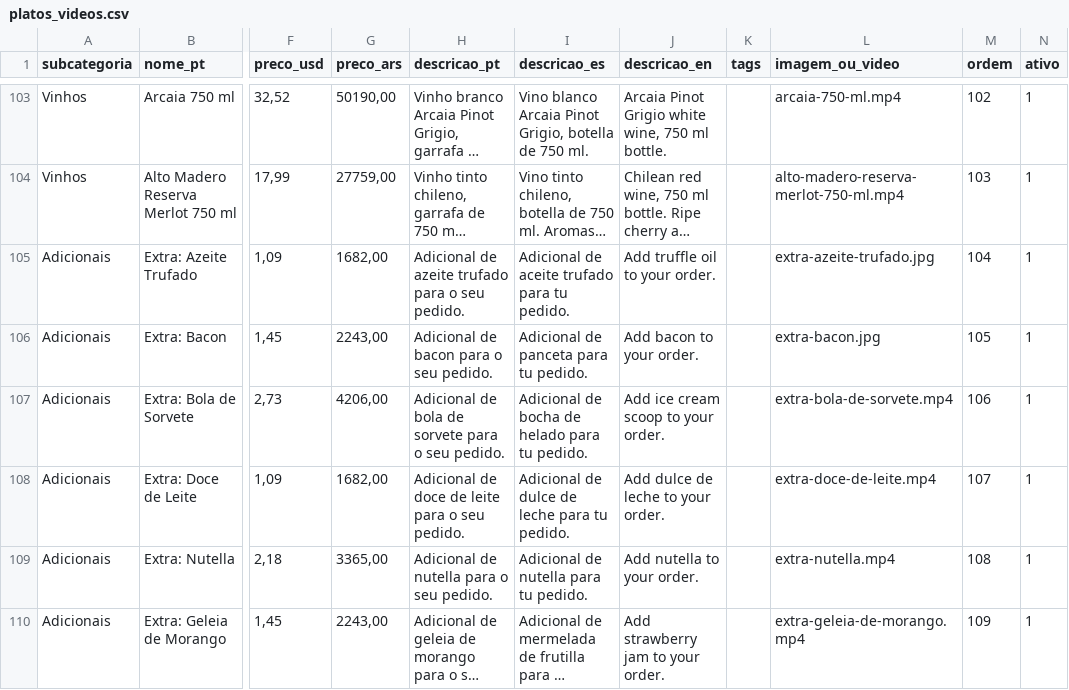
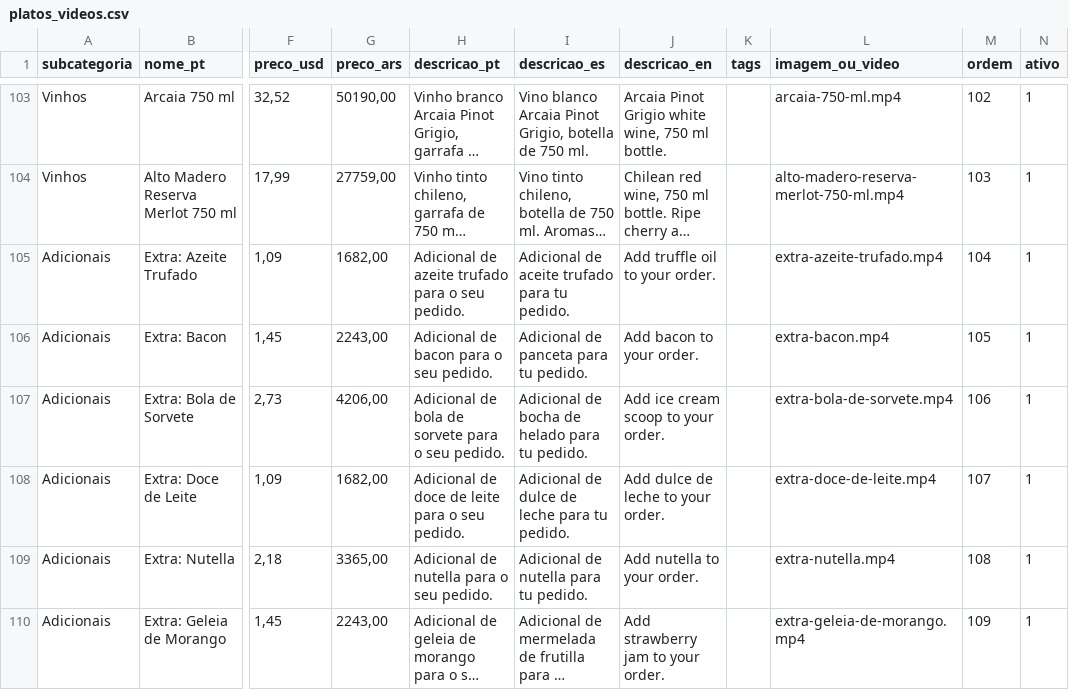
Before and after one commit to AgustinBraida/menuqr-videos, a CSV file: jose-bakery/platos_videos.csv, drawn as a sheet; only a part is shown, gaps mark what is left out; long unchanged cells end in …; the diff covers the shown part only; the diff names each change by its address in the sheet, - before the commit and + after, or states it on an @@ line.

```diff
--- a/jose-bakery/platos_videos.csv
+++ b/jose-bakery/platos_videos.csv
-L105 (imagem_ou_video): extra-azeite-trufado.jpg
+L105 (imagem_ou_video): extra-azeite-trufado.mp4
-L106 (imagem_ou_video): extra-bacon.jpg
+L106 (imagem_ou_video): extra-bacon.mp4
```
Also changed, not shown: 14 edited cells elsewhere in this file, 1 other file.
